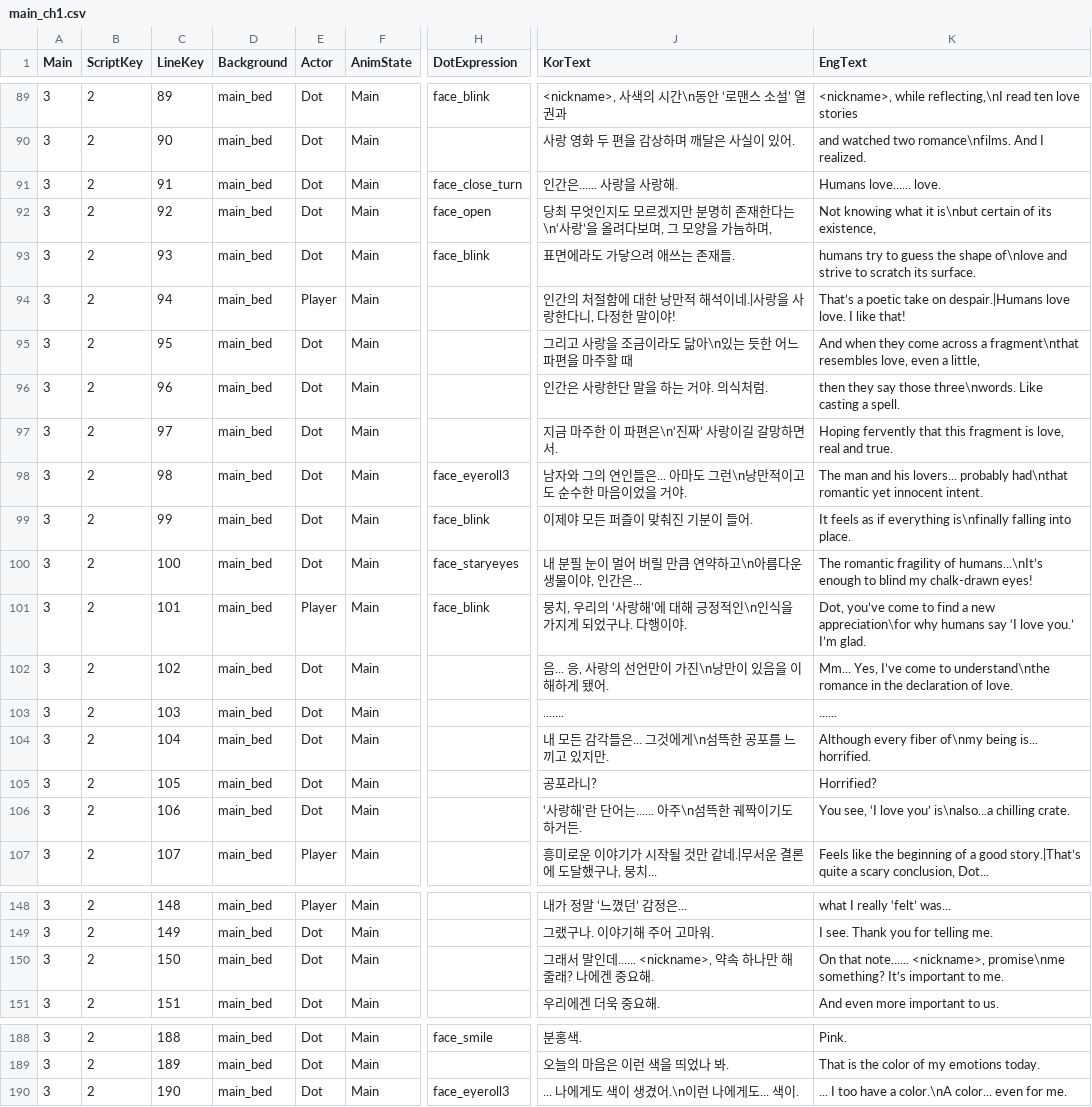
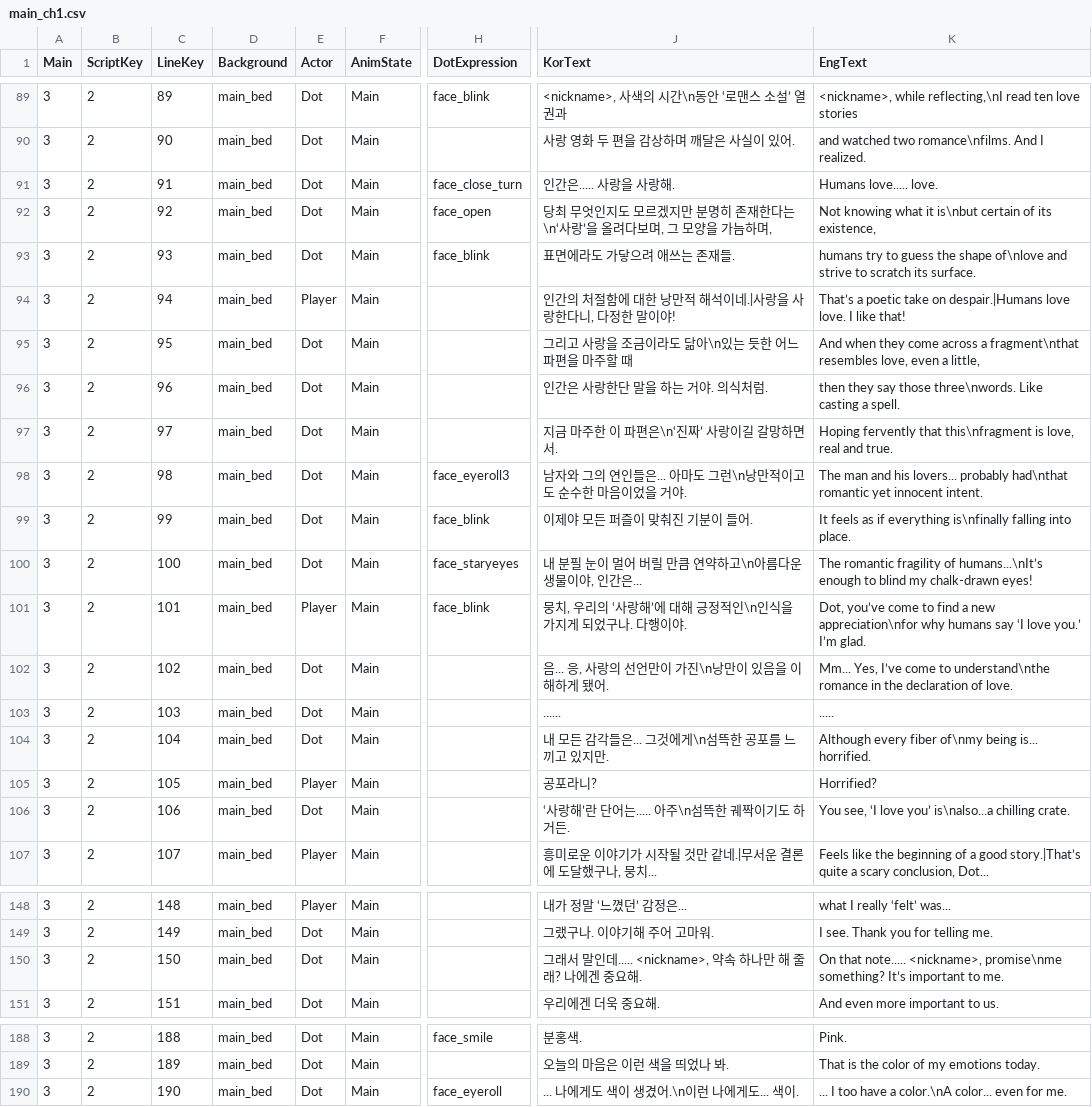
Before and after one commit to MungchiTheBlackThing/The-Black-Thing, a CSV file: Assets/Resources/CSV/main_script/main_ch1.csv, drawn as a sheet; only a part is shown, gaps mark what is left out; the diff covers the shown part only; the diff names each change by its address in the sheet, - before the commit and + after, or states it on an @@ line.

```diff
--- a/Assets/Resources/CSV/main_script/main_ch1.csv
+++ b/Assets/Resources/CSV/main_script/main_ch1.csv
-J91 (KorText): 인간은...... 사랑을 사랑해.
+J91 (KorText): 인간은..... 사랑을 사랑해.
-K91 (EngText): Humans love...... love.
+K91 (EngText): Humans love..... love.
-K97 (EngText): …fervently that this fragment is love,…
+K97 (EngText): …fervently that this\nfragment is love,…
-K101 (EngText): …a new appreciation\for why humans…
+K101 (EngText): …a new appreciation\nfor why humans…
-J103 (KorText): .......
+J103 (KorText): ......
-K103 (EngText): ......
+K103 (EngText): .....
-E105 (Actor): Dot
+E105 (Actor): Player
-J106 (KorText): ‘사랑해’란 단어는...... 아주\n섬뜩한 궤짝이기도 하거든.
+J106 (KorText): ‘사랑해’란 단어는..... 아주\n섬뜩한 궤짝이기도 하거든.
-J150 (KorText): …말인데...... <nickname>, 약속…
+J150 (KorText): …말인데..... <nickname>, 약속…
-K150 (EngText): On that note...... <nickname>, promise\nme…
+K150 (EngText): On that note..... <nickname>, promise\nme…
-H190 (DotExpression): face_eyeroll3
+H190 (DotExpression): face_eyeroll
```
Also changed, not shown: 18 edited cells elsewhere in this file.
